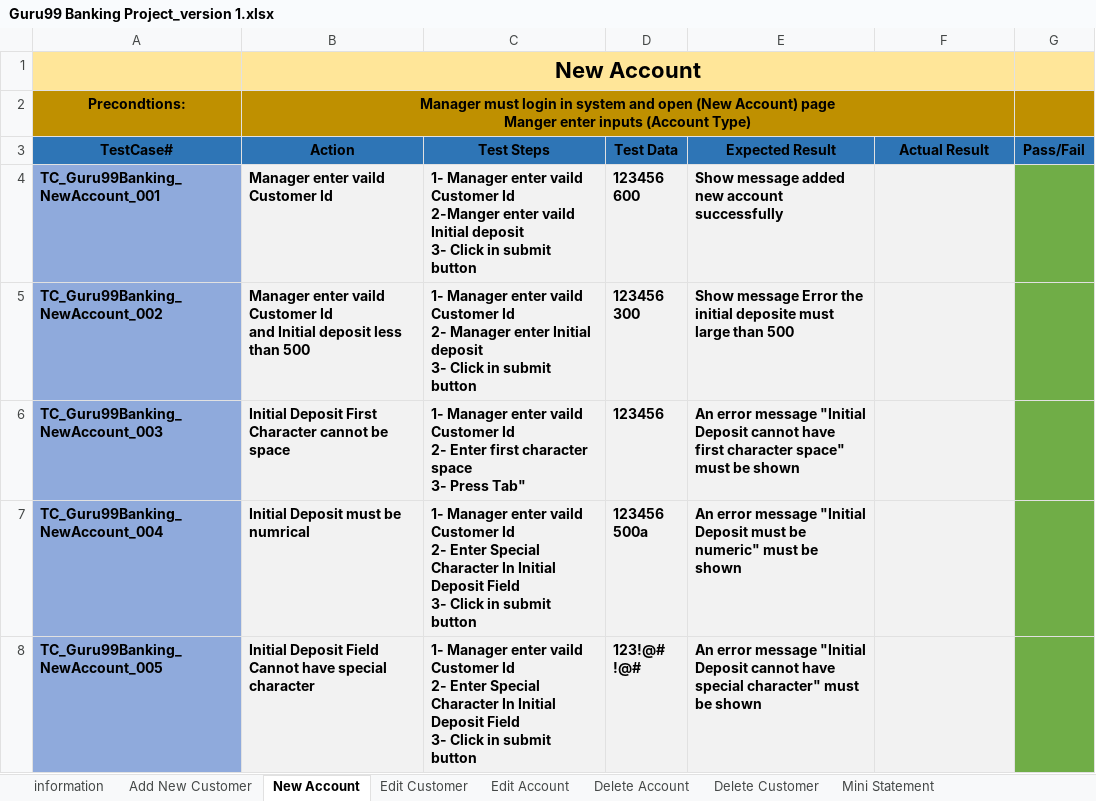
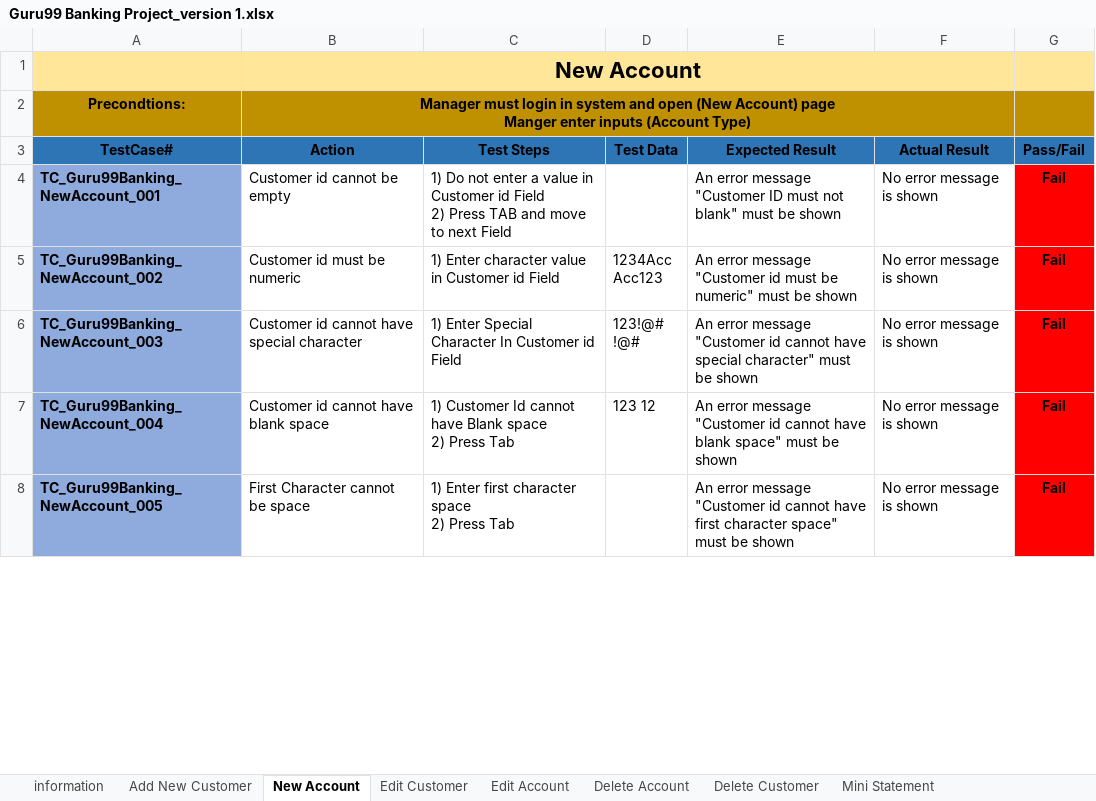
Before and after one commit to AbanobMagdi/Guru-Banking-testing, an Excel workbook: Guru99 Banking Project_version 1.xlsx, sheet New Account, drawn as a sheet; only a part is shown; values as stored, in another font and other column widths than the file's, no borders; ↵ is a line break in a cell; the diff covers the shown part only; the diff names each change by its address in the sheet, - before the commit and + after, or states it on an @@ line.

Commit message:
Re-Design test cases and execute it in the website
upload integration planning file

```diff
--- a/Guru99 Banking Project_version 1.xlsx (sheet New Account)
+++ b/Guru99 Banking Project_version 1.xlsx (sheet New Account)
-B4 (Action): Manager enter vaild Customer Id
+B4 (Action): Customer id cannot be ↵ empty
-B4:F8 fill: #F2F2F2
+B4:F8 fill: none
-B4:C4 bold: on
+B4:C4 bold: off
-C4 (Test Steps): 1- Manager enter vaild Customer Id ↵ 2-Manger enter vaild Initial deposit ↵ 3- Click in submit button
+C4 (Test Steps): 1) Do not enter a value in Customer id Field ↵ 2) Press TAB and move to next Field
-D4 (Test Data): 123456 ↵ 600
+D4 (Test Data): (empty)
-E4 (Expected Result): Show message added new account successfully
+E4 (Expected Result): An error message "Customer ID must not blank" must be shown
-E4 bold: on
+E4 bold: off
-F4:F8 (Actual Result): (empty)
+F4:F8 (Actual Result): No error message is shown
-G4:G8 (Pass/Fail): (empty)
+G4:G8 (Pass/Fail): Fail
-G4:G8 fill: #70AD47
+G4:G8 fill: #FF0000
-B5 (Action): Manager enter vaild Customer Id ↵ and Initial deposit less than 500
+B5 (Action): Customer id must be numeric
-B5:E7 bold: on
+B5:E7 bold: off
-C5 (Test Steps): 1- Manager enter vaild Customer Id ↵ 2- Manager enter Initial deposit ↵ 3- Click in submit button
+C5 (Test Steps): 1) Enter character value in Customer id Field
-D5 (Test Data): 123456 ↵ 300
+D5 (Test Data): 1234Acc ↵ Acc123
-E5 (Expected Result): Show message Error the initial deposite must large than 500
+E5 (Expected Result): An error message "Customer id must be numeric" must be shown
-B6 (Action): Initial Deposit First Character cannot be space
+B6 (Action): Customer id cannot have special character
-C6 (Test Steps): 1- Manager enter vaild Customer Id ↵ 2- Enter first character space ↵ 3- Press Tab"
+C6 (Test Steps): 1) Enter Special Character In Customer id Field
-D6 (Test Data): 123456
+D6 (Test Data): 123!@# ↵ !@#
-E6 (Expected Result): …error message "Initial Deposit cannot have first character space" must be…
+E6 (Expected Result): …error message "Customer id cannot have special character" must be…
-B7 (Action): Initial Deposit must be numrical
+B7 (Action): Customer id cannot have blank space
-C7 (Test Steps): 1- Manager enter vaild Customer Id ↵ 2- Enter Special Character In Initial Deposit Field ↵ 3- Click in submit button
+C7 (Test Steps): 1) Customer Id cannot have Blank space ↵ 2) Press Tab
-D7 (Test Data): 123456 ↵ 500a
+D7 (Test Data): 123 12
-E7 (Expected Result): …error message "Initial Deposit must be numeric" must be…
+E7 (Expected Result): …error message "Customer id cannot have blank space" must be…
-B8 (Action): Initial Deposit Field Cannot have special character
+B8 (Action): First Character cannot be space
-B8:C8 bold: on
+B8:C8 bold: off
-C8 (Test Steps): 1- Manager enter vaild Customer Id ↵ 2- Enter Special Character In Initial Deposit Field ↵ 3- Click in submit button
+C8 (Test Steps): 1) Enter first character space ↵ 2) Press Tab
-D8 (Test Data): 123!@# ↵ !@#
+D8 (Test Data): (empty)
-E8 (Expected Result): …error message "Initial Deposit cannot have special character" must be…
+E8 (Expected Result): …error message "Customer id cannot have first character space" must be…
-E8 bold: on
+E8 bold: off
```
Also changed, not shown: 30 edited cells and cell formats elsewhere in this sheet, sheet Add New Customer, sheet Edit Customer, sheet Edit Account, sheet Customized Statement, sheet Delete Customer, sheet Mini Statement, 1 more sheet, 1 other file.
